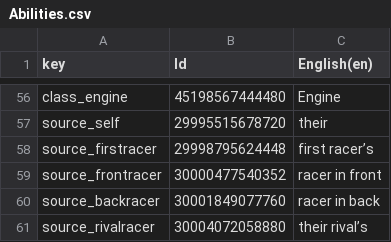
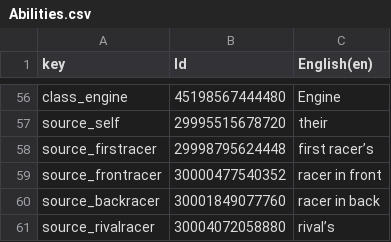
Before and after one commit to Yupsilon527/spessmen, a CSV file: Assets/AddressableAssetsData/Localization/csv/Abilities.csv, drawn as a sheet; only a part is shown, gaps mark what is left out; the diff names each change by its address in the sheet, - before the commit and + after, or states it on an @@ line.

```diff
--- a/Assets/AddressableAssetsData/Localization/csv/Abilities.csv
+++ b/Assets/AddressableAssetsData/Localization/csv/Abilities.csv
-C61 (English(en)): their rival’s
+C61 (English(en)): rival’s
```
Also changed, not shown: Assets/AddressableAssetsData/Localization/csv/Modifiers.csv, Assets/AddressableAssetsData/Localization/csv/UI Table.csv, 22 other files.
